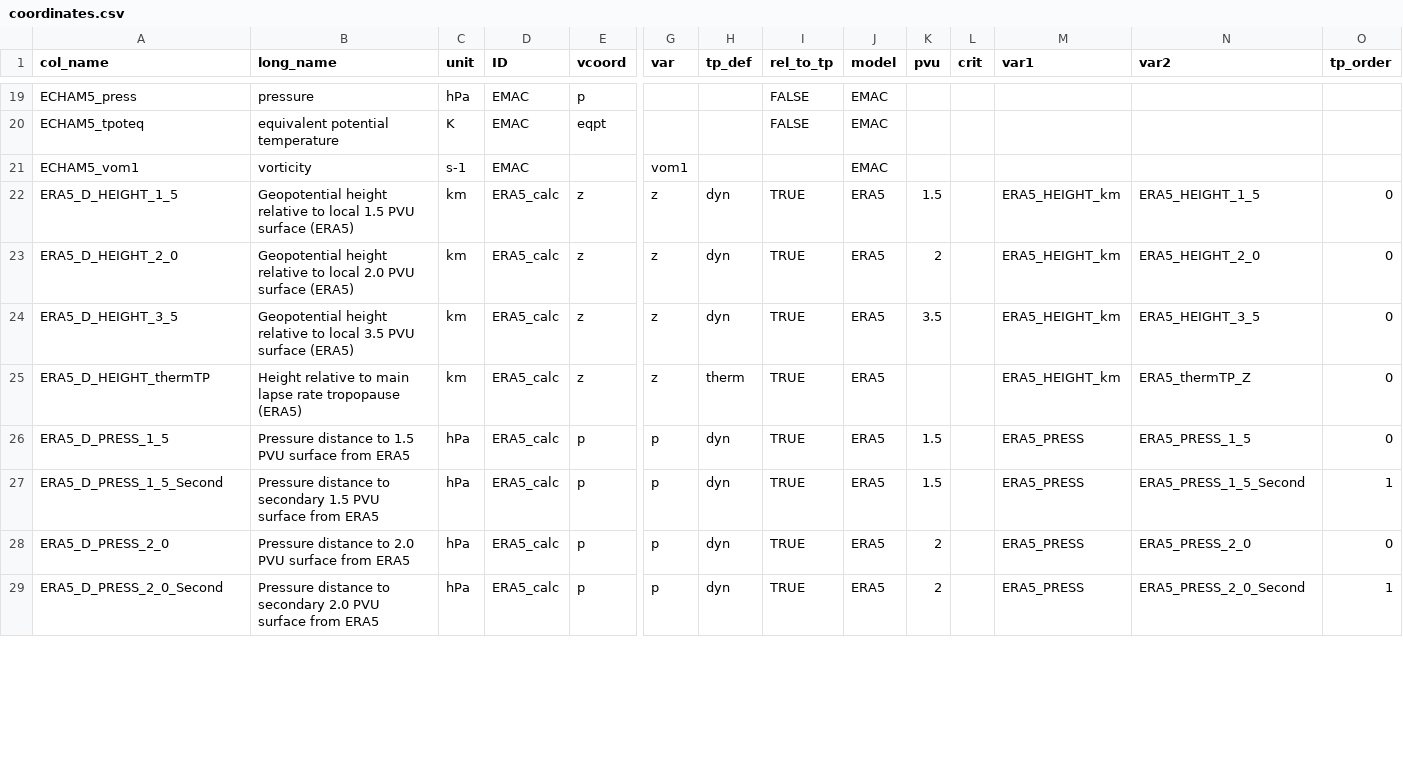
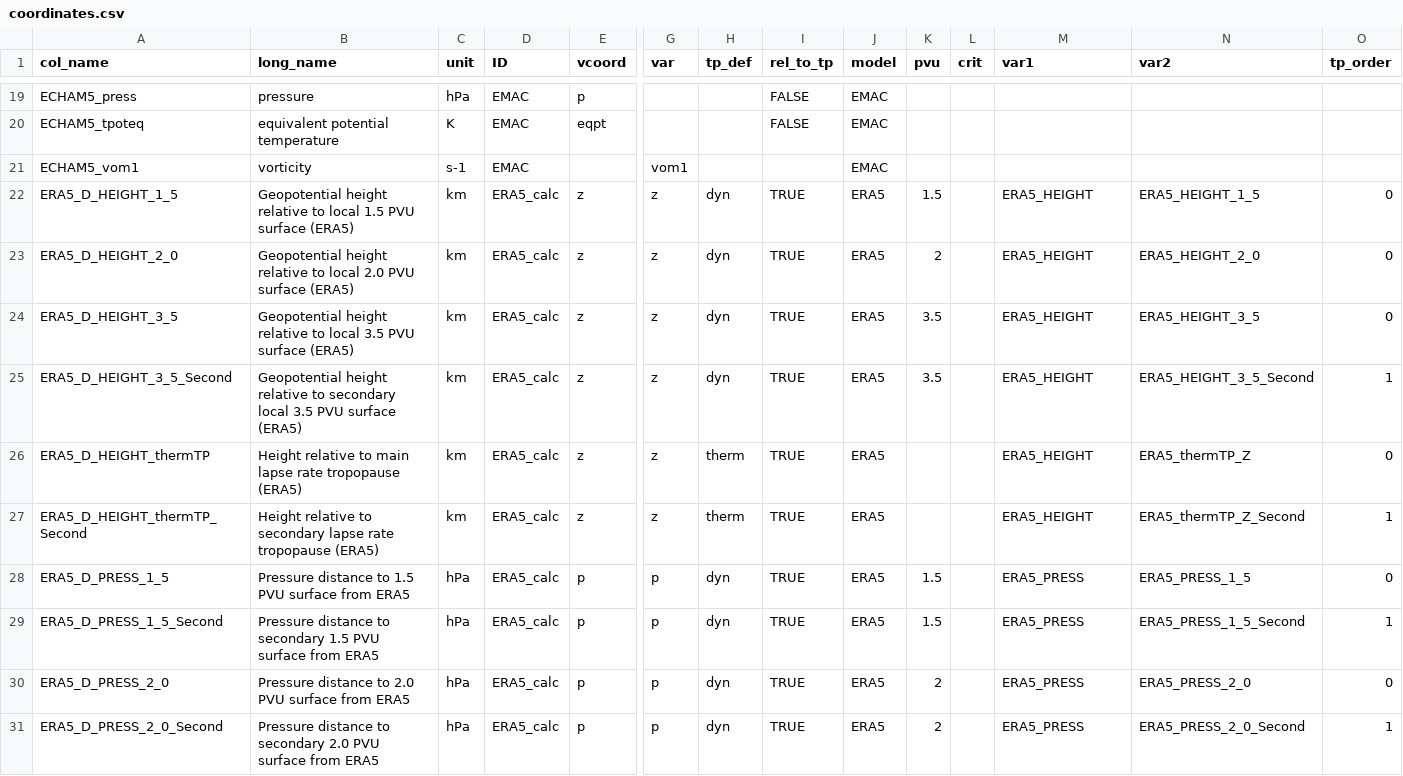
Before and after one commit to SophieBauchinger/dataTools, a CSV file: coordinates.csv, drawn as a sheet; only a part is shown, gaps mark what is left out; addresses are those after the commit; rows hold the shown columns only; the diff covers the shown part only; the diff names each change by its address in the sheet, - before the commit and + after, or states it on an @@ line.

```diff
--- a/coordinates.csv
+++ b/coordinates.csv
-M22:M24 (var1): ERA5_HEIGHT_km
+M22:M24 (var1): ERA5_HEIGHT
+row 25: ERA5_D_HEIGHT_3_5_Second | Geopotential height relative to secondary local 3.5 PVU surface (ERA5) | km | ERA5_calc | z | z | dyn | TRUE | ERA5 | 3.5 |  | ERA5_HEIGHT | ERA5_HEIGHT_3_5_Second | 1
-M26 (var1): ERA5_HEIGHT_km
+M26 (var1): ERA5_HEIGHT
+row 27: ERA5_D_HEIGHT_thermTP_Second | Height relative to secondary lapse rate tropopause (ERA5) | km | ERA5_calc | z | z | therm | TRUE | ERA5 |  |  | ERA5_HEIGHT | ERA5_thermTP_Z_Second | 1
```
Also changed, not shown: 2 added rows, 7 removed rows and 11 edited cells elsewhere in this file, 3 other files.
